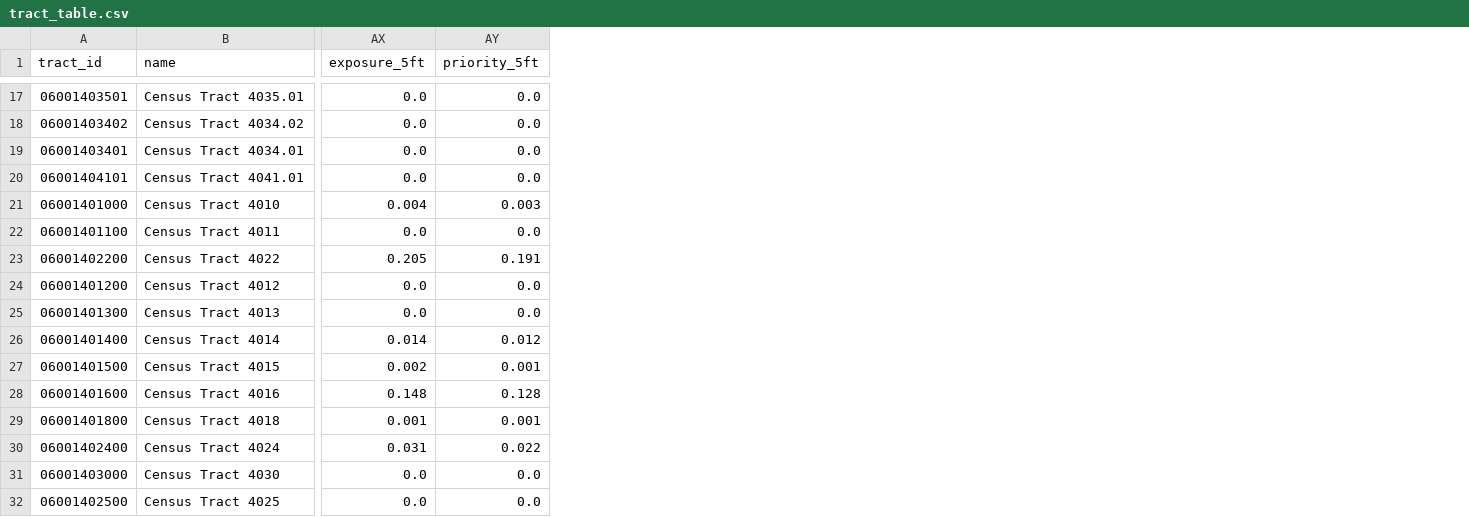
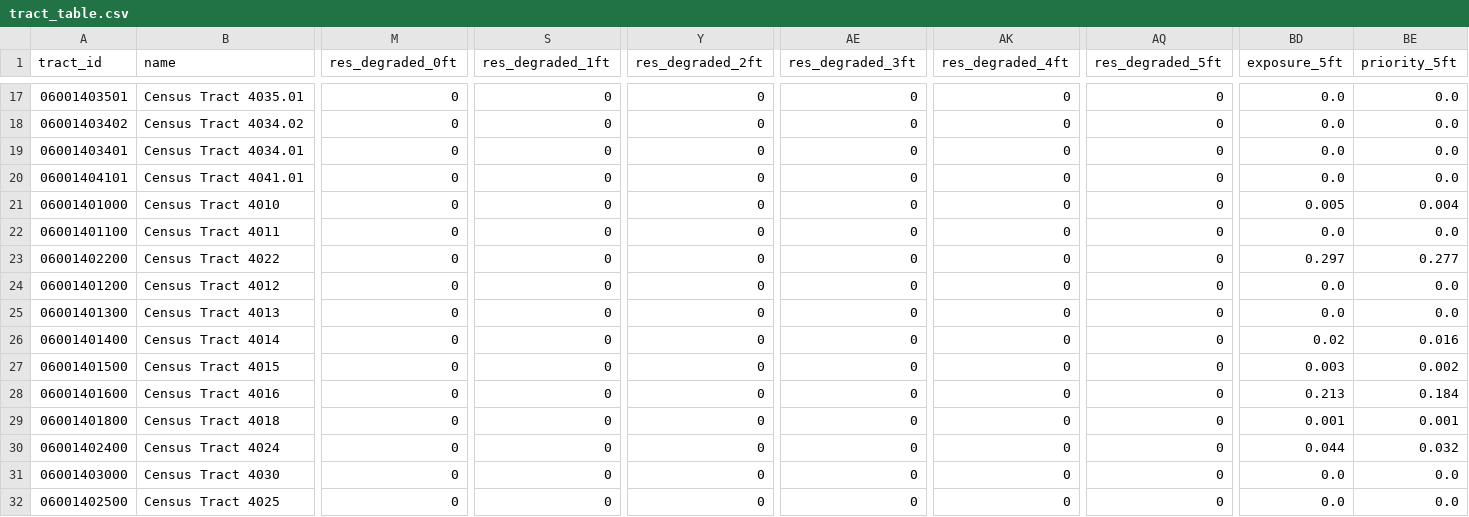
Before and after one commit to CooperMorris0/DataFest2026, a CSV file: data/processed/tract_table.csv, drawn as a sheet; only a part is shown, gaps mark what is left out; addresses are those after the commit; the diff covers the shown part only; the diff names each change by its address in the sheet, - before the commit and + after, or states it on an @@ line.

```diff
--- a/data/processed/tract_table.csv
+++ b/data/processed/tract_table.csv
+column M (res_degraded_0ft), rows 17-32: all 0
+column S (res_degraded_1ft), rows 17-32: all 0
+column Y (res_degraded_2ft), rows 17-32: all 0
+column AE (res_degraded_3ft), rows 17-32: all 0
+column AK (res_degraded_4ft), rows 17-32: all 0
+column AQ (res_degraded_5ft), rows 17-32: all 0
-BD21 (exposure_5ft): 0.004
+BD21 (exposure_5ft): 0.005
-BE21 (priority_5ft): 0.003
+BE21 (priority_5ft): 0.004
-BD23 (exposure_5ft): 0.205
+BD23 (exposure_5ft): 0.297
-BE23 (priority_5ft): 0.191
+BE23 (priority_5ft): 0.277
-BD26 (exposure_5ft): 0.014
+BD26 (exposure_5ft): 0.02
-BE26 (priority_5ft): 0.012
+BE26 (priority_5ft): 0.016
-BD27 (exposure_5ft): 0.002
+BD27 (exposure_5ft): 0.003
-BE27 (priority_5ft): 0.001
+BE27 (priority_5ft): 0.002
-BD28 (exposure_5ft): 0.148
+BD28 (exposure_5ft): 0.213
-BE28 (priority_5ft): 0.128
+BE28 (priority_5ft): 0.184
-BD30 (exposure_5ft): 0.031
+BD30 (exposure_5ft): 0.044
-BE30 (priority_5ft): 0.022
+BE30 (priority_5ft): 0.032
```
Also changed, not shown: 1 added row, 1 removed row and 43 edited cells elsewhere in this file, 38 other files.
